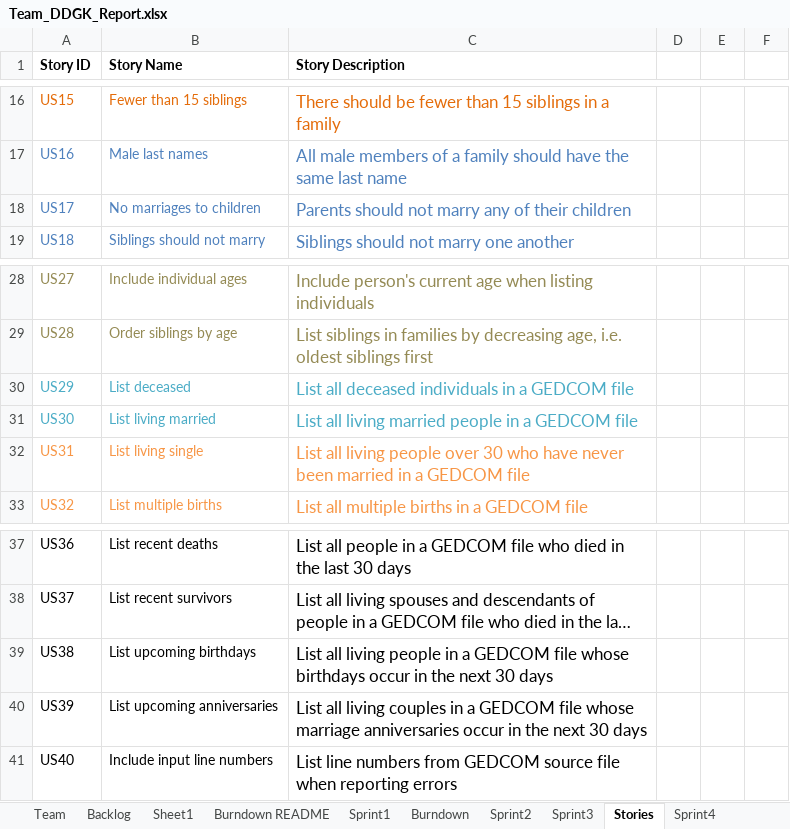
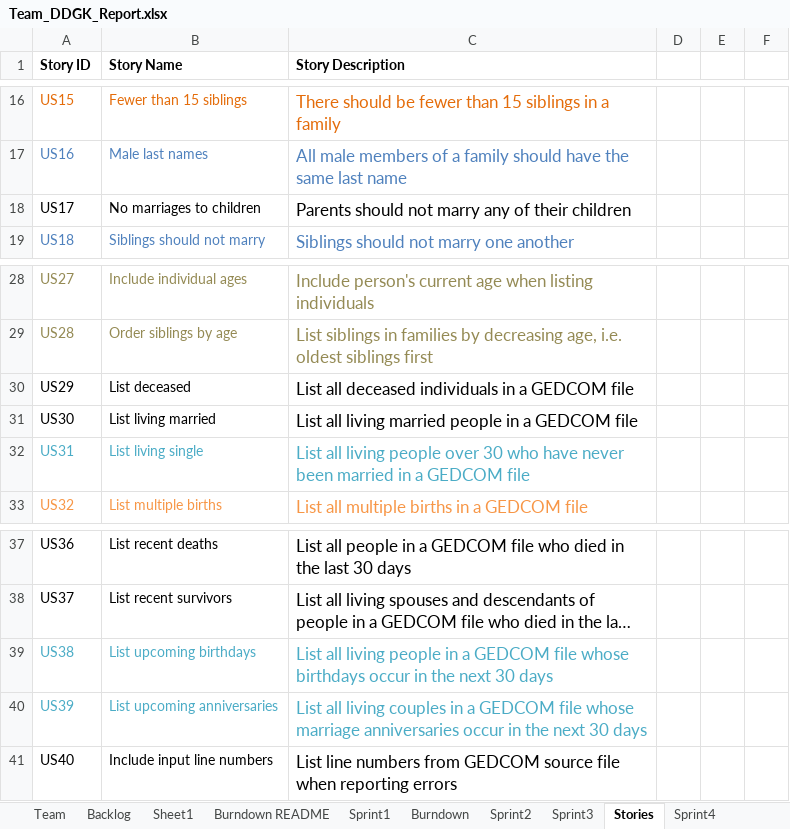
Before and after one commit to gopimiyani/SSW-555-Agile_Project, an Excel workbook: SSW-555--Project 04-Sprint4/Team_DDGK_Report.xlsx, sheet Stories, drawn as a sheet; only a part is shown, gaps mark what is left out; long unchanged cells end in …; values as stored, in another font and other column widths than the file's, no borders; the diff names each change by its address in the sheet, - before the commit and + after, or states it on an @@ line.

```diff
--- a/SSW-555--Project 04-Sprint4/Team_DDGK_Report.xlsx (sheet Stories)
+++ b/SSW-555--Project 04-Sprint4/Team_DDGK_Report.xlsx (sheet Stories)
-A18:C18 text colour: #4F81BD
+A18:C18 text colour: black
-A30:C31 text colour: #4BACC6
+A30:C31 text colour: black
-A32:C32 text colour: #F79646
+A32:C32 text colour: #4BACC6
-A39:C40 text colour: black
+A39:C40 text colour: #4BACC6
```
Also changed, not shown: sheet Sprint4, sheet Sprint1, sheet Sprint3, charts or pictures.
